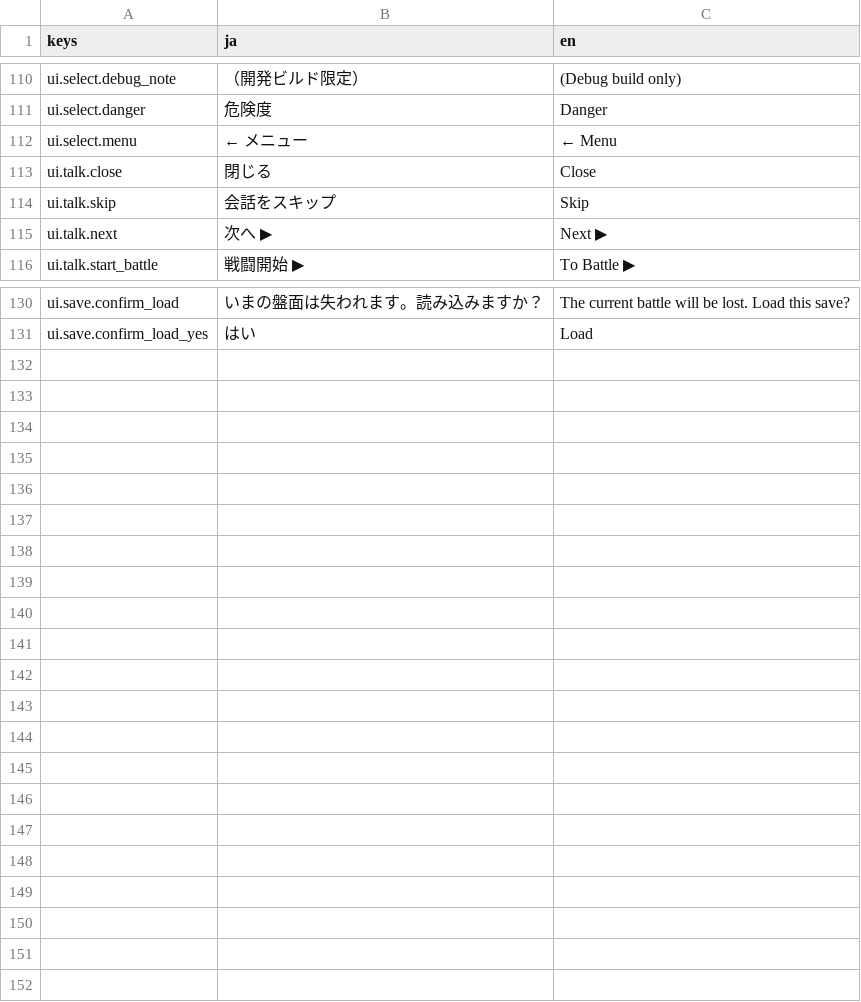
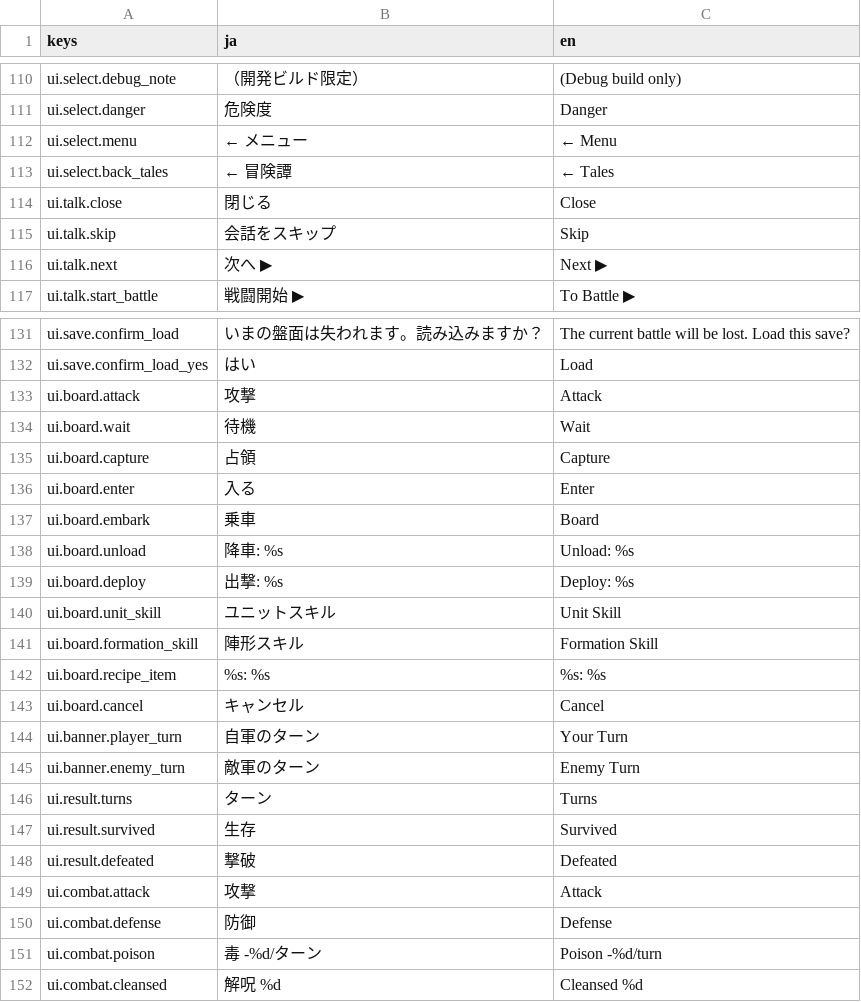
Before and after one commit to sway11466/senaris, a CSV file: godot/data/i18n/ui.csv, drawn as a sheet; only a part is shown, gaps mark what is left out.

```diff
--- a/godot/data/i18n/ui.csv
+++ b/godot/data/i18n/ui.csv
@@ -112,2 +112,3 @@ ui.select.danger,危険度,Danger
 ui.select.menu,← メニュー,← Menu
+ui.select.back_tales,← 冒険譚,← Tales
 ui.talk.close,閉じる,Close
@@ -131 +132,21 @@ ui.save.confirm_load,いまの盤面は失われます。読み込みますか
 ui.save.confirm_load_yes,はい,Load
+ui.board.attack,攻撃,Attack
+ui.board.wait,待機,Wait
+ui.board.capture,占領,Capture
+ui.board.enter,入る,Enter
+ui.board.embark,乗車,Board
+ui.board.unload,降車: %s,Unload: %s
+ui.board.deploy,出撃: %s,Deploy: %s
+ui.board.unit_skill,ユニットスキル,Unit Skill
+ui.board.formation_skill,陣形スキル,Formation Skill
+ui.board.recipe_item,%s: %s,%s: %s
+ui.board.cancel,キャンセル,Cancel
+ui.banner.player_turn,自軍のターン,Your Turn
+ui.banner.enemy_turn,敵軍のターン,Enemy Turn
+ui.result.turns,ターン,Turns
+ui.result.survived,生存,Survived
+ui.result.defeated,撃破,Defeated
+ui.combat.attack,攻撃,Attack
+ui.combat.defense,防御,Defense
+ui.combat.poison,毒 -%d/ターン,Poison -%d/turn
+ui.combat.cleansed,解呪 %d,Cleansed %d
```
Also changed, not shown: 8 other files.
